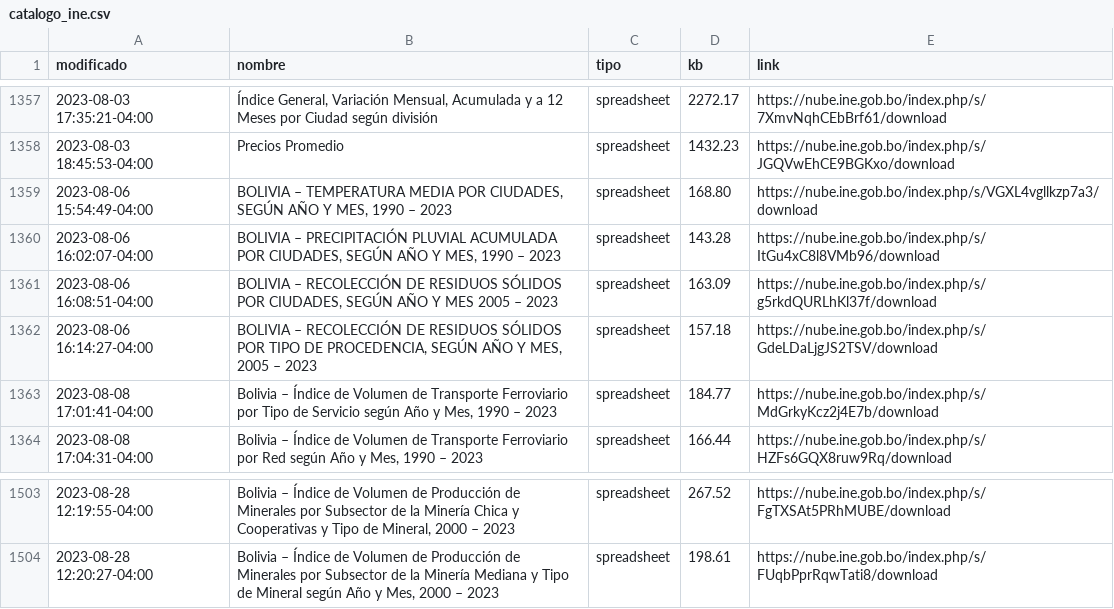
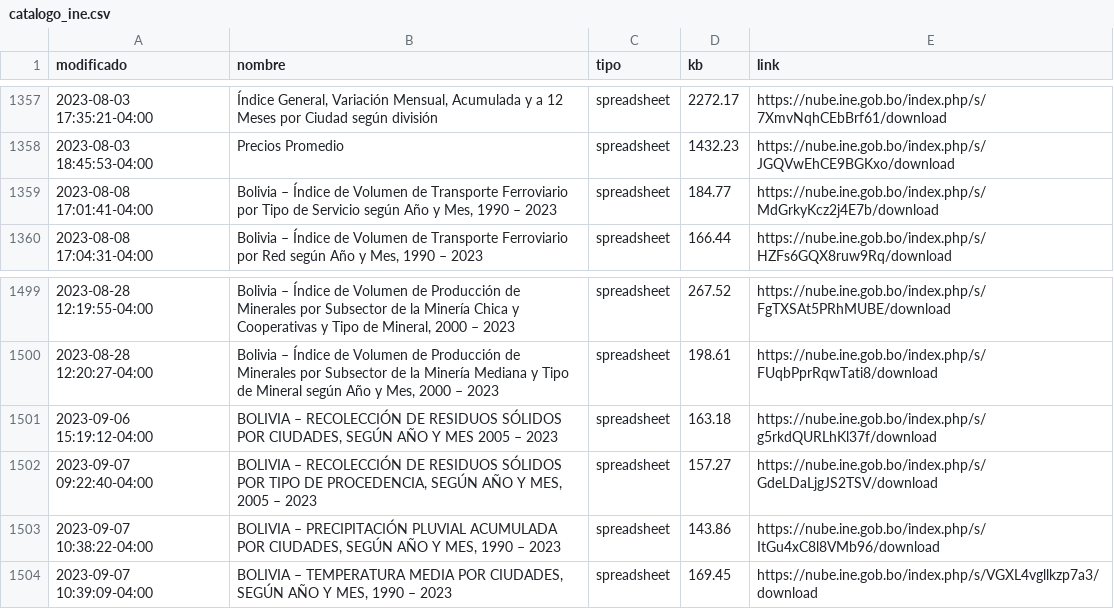
Before and after one commit to mauforonda/catalogo-ine, a CSV file: catalogo_ine.csv, drawn as a sheet; only a part is shown, gaps mark what is left out.

```diff
--- a/catalogo_ine.csv
+++ b/catalogo_ine.csv
@@ -1360,6 +1360,2 @@ modificado,nombre,tipo,kb,link
 2023-08-03 18:45:53-04:00,Precios Promedio,spreadsheet,1432.23,https://nube.ine.gob.bo/index.php/s/JGQVwEhCE9BGKxo/download
-2023-08-06 15:54:49-04:00,"BOLIVIA – TEMPERATURA MEDIA POR CIUDADES, SEGÚN AÑO Y MES, 1990 – 2023",spreadsheet,168.80,https://nube.ine.gob.bo/index.php/s/VGXL4vgllkzp7a3/download
-2023-08-06 16:02:07-04:00,"BOLIVIA – PRECIPITACIÓN PLUVIAL ACUMULADA POR CIUDADES, SEGÚN AÑO Y MES, 1990 – 2023",spreadsheet,143.28,https://nube.ine.gob.bo/index.php/s/ItGu4xC8l8VMb96/download
-2023-08-06 16:08:51-04:00,"BOLIVIA – RECOLECCIÓN DE RESIDUOS SÓLIDOS POR CIUDADES, SEGÚN AÑO Y MES 2005 – 2023",spreadsheet,163.09,https://nube.ine.gob.bo/index.php/s/g5rkdQURLhKl37f/download
-2023-08-06 16:14:27-04:00,"BOLIVIA – RECOLECCIÓN DE RESIDUOS SÓLIDOS POR TIPO DE PROCEDENCIA, SEGÚN AÑO Y MES, 2005 – 2023",spreadsheet,157.18,https://nube.ine.gob.bo/index.php/s/GdeLDaLjgJS2TSV/download
 2023-08-08 17:01:41-04:00,"Bolivia – Índice de Volumen de Transporte Ferroviario por Tipo de Servicio según Año y Mes, 1990 – 2023",spreadsheet,184.77,https://nube.ine.gob.bo/index.php/s/MdGrkyKcz2j4E7b/download
@@ -1506 +1502,5 @@ modificado,nombre,tipo,kb,link
 2023-08-28 12:20:27-04:00,"Bolivia – Índice de Volumen de Producción de Minerales por Subsector de la Minería Mediana y Tipo de Mineral según Año y Mes, 2000 – 2023",spreadsheet,198.61,https://nube.ine.gob.bo/index.php/s/FUqbPprRqwTati8/download
+2023-09-06 15:19:12-04:00,"BOLIVIA – RECOLECCIÓN DE RESIDUOS SÓLIDOS POR CIUDADES, SEGÚN AÑO Y MES 2005 – 2023",spreadsheet,163.18,https://nube.ine.gob.bo/index.php/s/g5rkdQURLhKl37f/download
+2023-09-07 09:22:40-04:00,"BOLIVIA – RECOLECCIÓN DE RESIDUOS SÓLIDOS POR TIPO DE PROCEDENCIA, SEGÚN AÑO Y MES, 2005 – 2023",spreadsheet,157.27,https://nube.ine.gob.bo/index.php/s/GdeLDaLjgJS2TSV/download
+2023-09-07 10:38:22-04:00,"BOLIVIA – PRECIPITACIÓN PLUVIAL ACUMULADA POR CIUDADES, SEGÚN AÑO Y MES, 1990 – 2023",spreadsheet,143.86,https://nube.ine.gob.bo/index.php/s/ItGu4xC8l8VMb96/download
+2023-09-07 10:39:09-04:00,"BOLIVIA – TEMPERATURA MEDIA POR CIUDADES, SEGÚN AÑO Y MES, 1990 – 2023",spreadsheet,169.45,https://nube.ine.gob.bo/index.php/s/VGXL4vgllkzp7a3/download
```
Also changed, not shown: catalogo_ine_historial.csv.
